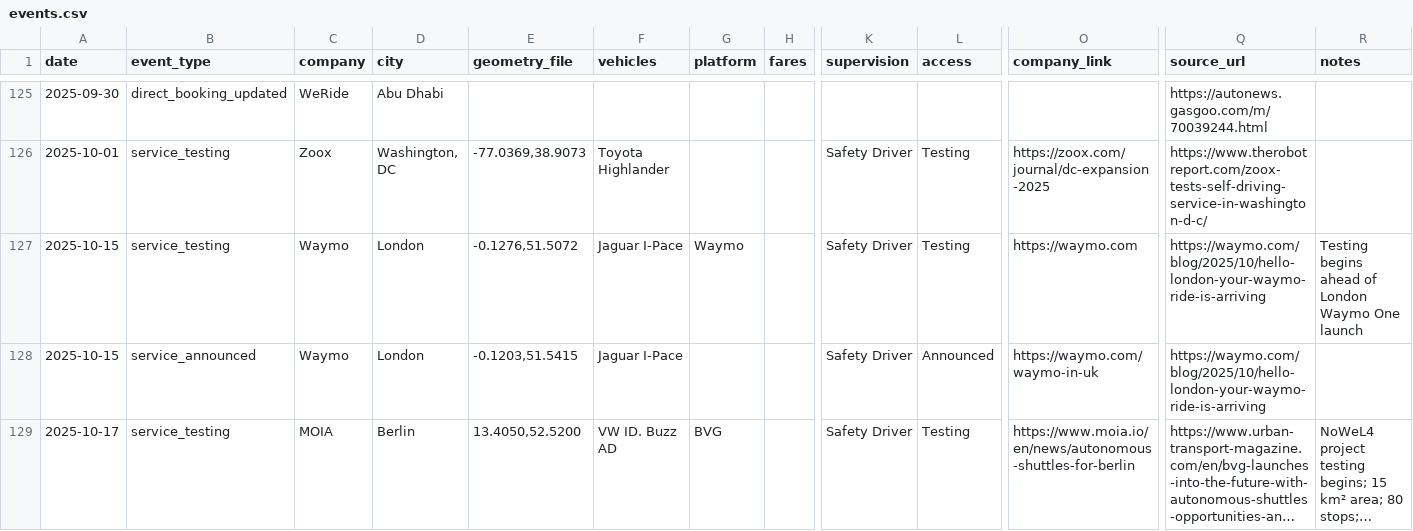
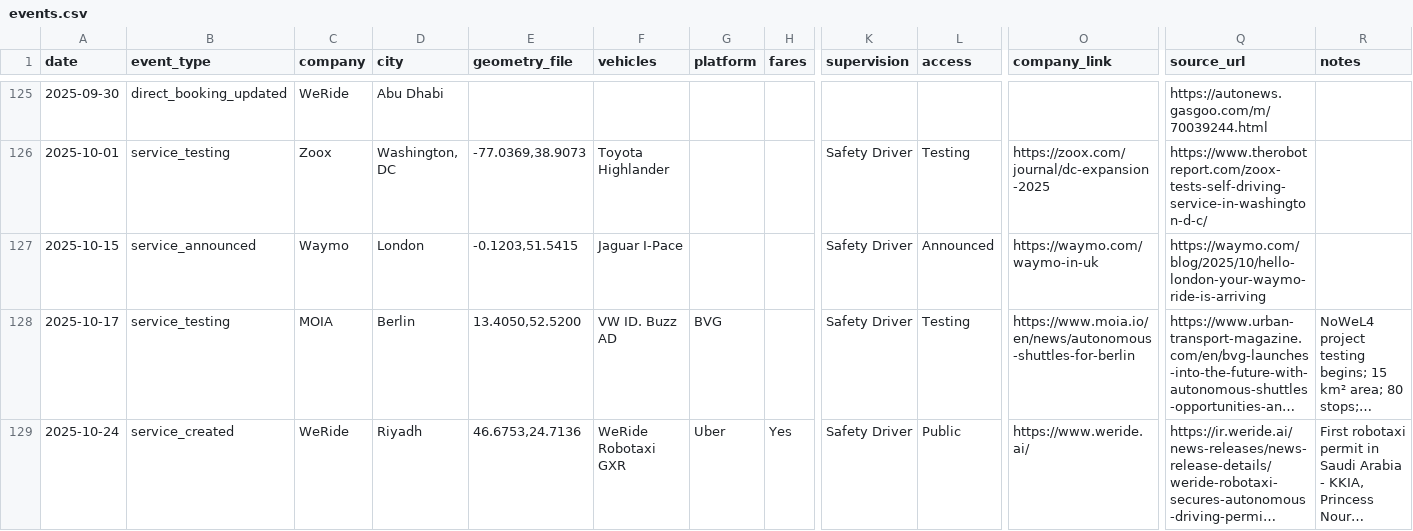
Before and after one commit to jacksonlester/av-map-data, a CSV file: events.csv, drawn as a sheet; only a part is shown, gaps mark what is left out; the shorter side is filled out with more unchanged rows; long unchanged cells end in …; rows hold the shown columns only; the diff names each change by its address in the sheet, - before the commit and + after, or states it on an @@ line.

Commit message:
remove duplcate (Waymo London)

```diff
--- a/events.csv
+++ b/events.csv
-row 127: 2025-10-15 | service_testing | Waymo | London | -0.1276,51.5072 | Jaguar I-Pace | Waymo |  | Safety Driver | Testing | https://waymo.com | https://waymo.com/blog/2025/10/hello-london-your-waymo-ride-is-arriving | Testing begins ahead of London Waymo One launch
```
